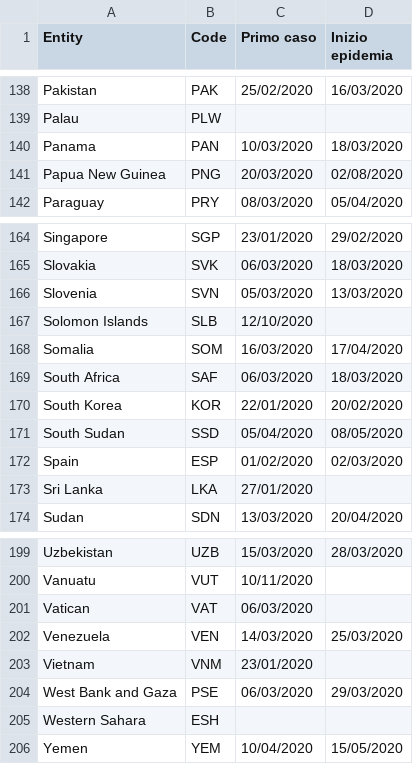
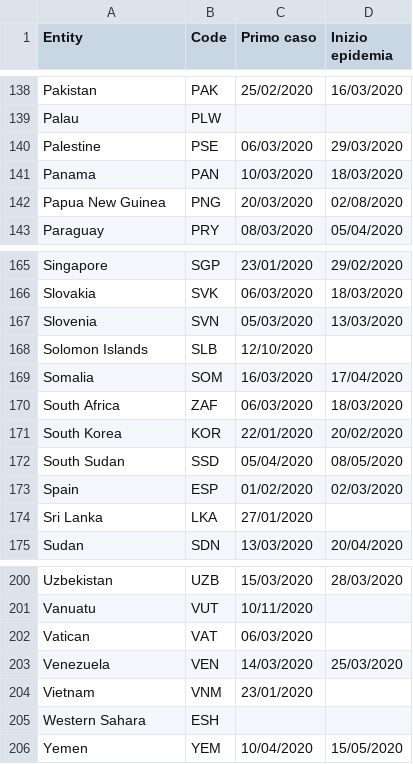
Before and after one commit to AgifAlAviv/covid19-world, a CSV file: Stati_Date.csv, drawn as a sheet; only a part is shown, gaps mark what is left out.

Commit message:
Add files via upload

```diff
--- a/Stati_Date.csv
+++ b/Stati_Date.csv
@@ -139,2 +139,3 @@ Pakistan,PAK,25/02/2020,16/03/2020
 Palau,PLW,,
+Palestine,PSE,06/03/2020,29/03/2020
 Panama,PAN,10/03/2020,18/03/2020
@@ -168,3 +169,3 @@ Solomon Islands,SLB,12/10/2020,
 Somalia,SOM,16/03/2020,17/04/2020
-South Africa,SAF,06/03/2020,18/03/2020
+South Africa,ZAF,06/03/2020,18/03/2020
 South Korea,KOR,22/01/2020,20/02/2020
@@ -203,3 +204,2 @@ Venezuela,VEN,14/03/2020,25/03/2020
 Vietnam,VNM,23/01/2020,
-West Bank and Gaza,PSE,06/03/2020,29/03/2020
 Western Sahara,ESH,,
```
